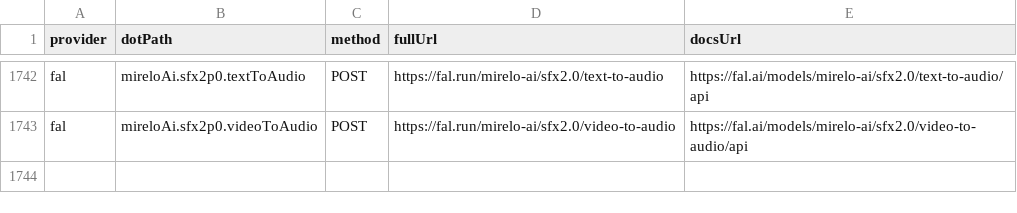
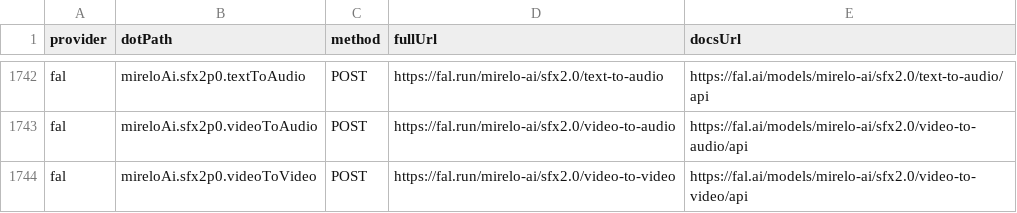
Before and after one commit to justintanner/apicity, a TSV file: scripts/endpoint-docs.tsv, drawn as a sheet; only a part is shown, gaps mark what is left out; the diff names each change by its address in the sheet, - before the commit and + after, or states it on an @@ line.

```diff
--- a/scripts/endpoint-docs.tsv
+++ b/scripts/endpoint-docs.tsv
+row 1744: fal | mireloAi.sfx2p0.videoToVideo | POST | https://fal.run/mirelo-ai/sfx2.0/video-to-video | https://fal.ai/models/mirelo-ai/sfx2.0/video-to-video/api
```
Also changed, not shown: scripts/endpoint-cost-tiers.tsv, 14 other files.
